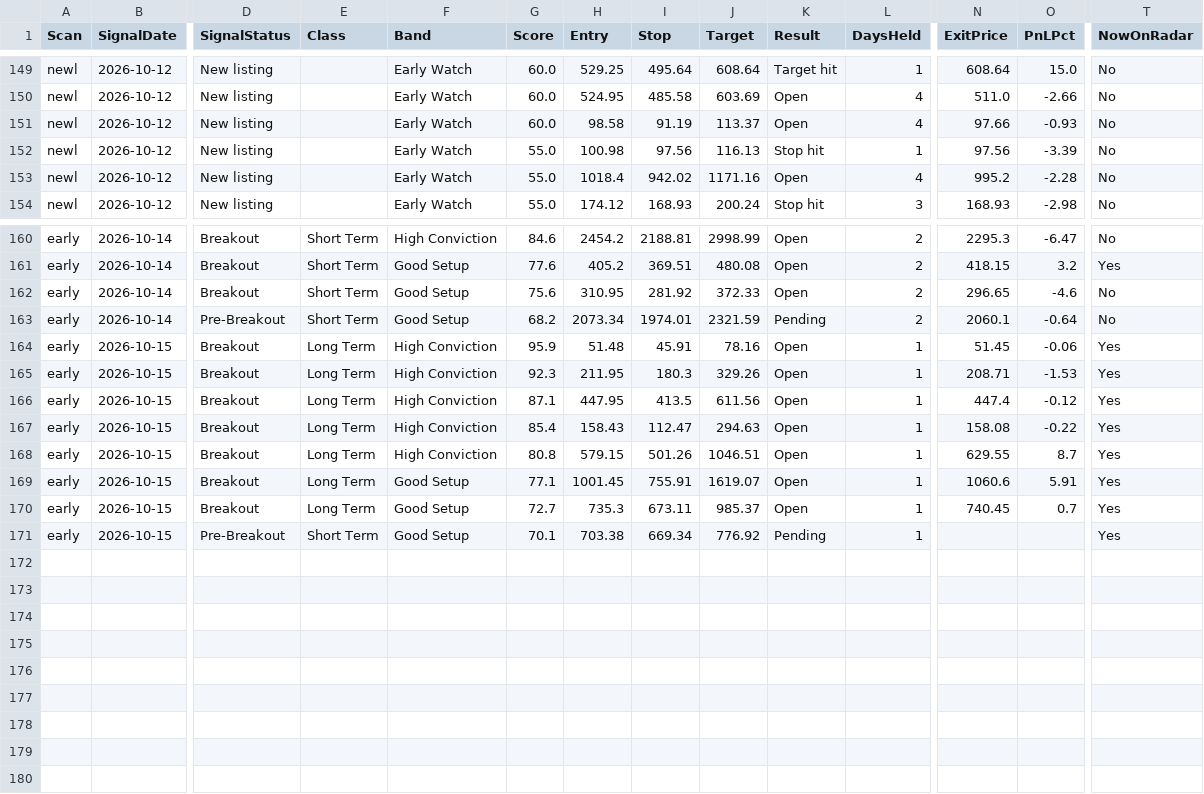
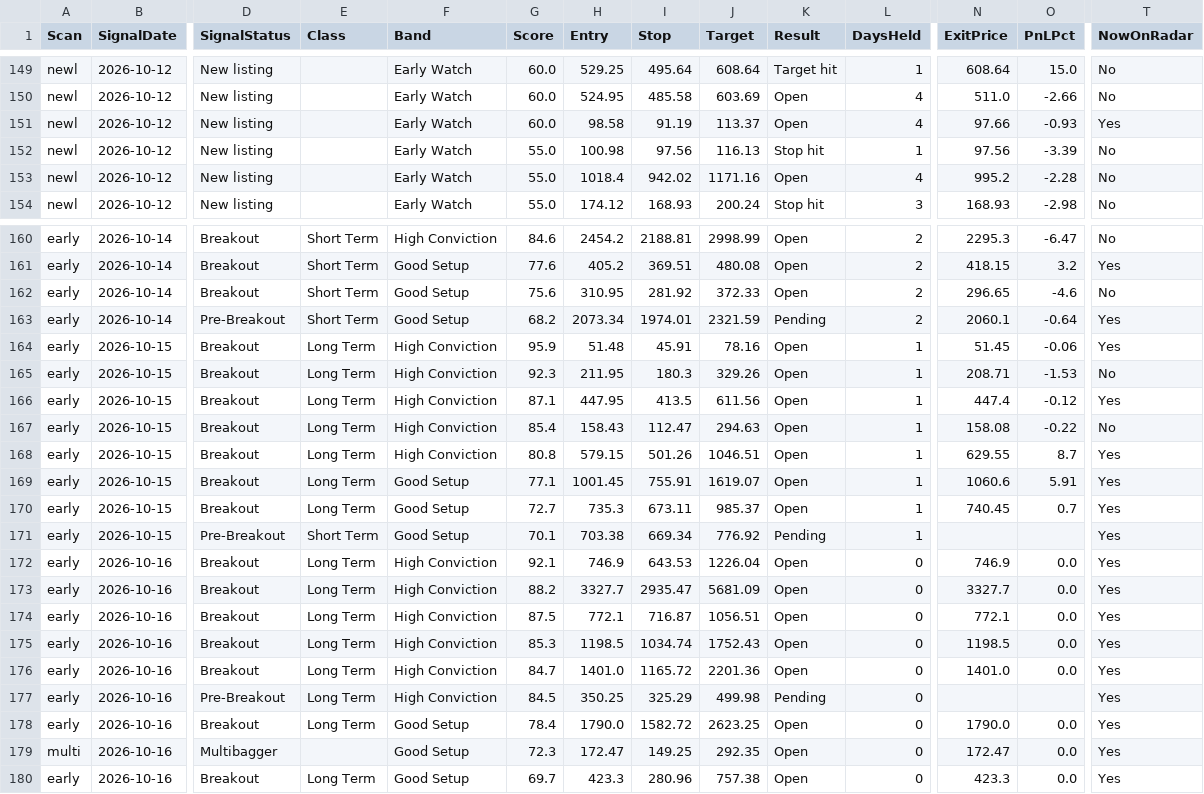
Before and after one commit to Venkey-stocks/stock-radar, a CSV file: data/performance.csv, drawn as a sheet; only a part is shown, gaps mark what is left out; rows hold the shown columns only; the diff covers the shown part only; the diff names each change by its address in the sheet, - before the commit and + after, or states it on an @@ line.

```diff
--- a/data/performance.csv
+++ b/data/performance.csv
-T151 (NowOnRadar): No
+T151 (NowOnRadar): Yes
-T163 (NowOnRadar): No
+T163 (NowOnRadar): Yes
-T165 (NowOnRadar): Yes
+T165 (NowOnRadar): No
-T167 (NowOnRadar): Yes
+T167 (NowOnRadar): No
+row 172: early | 2026-10-16 | Breakout | Long Term | High Conviction | 92.1 | 746.9 | 643.53 | 1226.04 | Open | 0 | 746.9 | 0.0 | Yes
+row 173: early | 2026-10-16 | Breakout | Long Term | High Conviction | 88.2 | 3327.7 | 2935.47 | 5681.09 | Open | 0 | 3327.7 | 0.0 | Yes
+row 174: early | 2026-10-16 | Breakout | Long Term | High Conviction | 87.5 | 772.1 | 716.87 | 1056.51 | Open | 0 | 772.1 | 0.0 | Yes
+row 175: early | 2026-10-16 | Breakout | Long Term | High Conviction | 85.3 | 1198.5 | 1034.74 | 1752.43 | Open | 0 | 1198.5 | 0.0 | Yes
+row 176: early | 2026-10-16 | Breakout | Long Term | High Conviction | 84.7 | 1401.0 | 1165.72 | 2201.36 | Open | 0 | 1401.0 | 0.0 | Yes
+row 177: early | 2026-10-16 | Pre-Breakout | Long Term | High Conviction | 84.5 | 350.25 | 325.29 | 499.98 | Pending | 0 |  |  | Yes
+row 178: early | 2026-10-16 | Breakout | Long Term | Good Setup | 78.4 | 1790.0 | 1582.72 | 2623.25 | Open | 0 | 1790.0 | 0.0 | Yes
+row 179: multi | 2026-10-16 | Multibagger |  | Good Setup | 72.3 | 172.47 | 149.25 | 292.35 | Open | 0 | 172.47 | 0.0 | Yes
+row 180: early | 2026-10-16 | Breakout | Long Term | Good Setup | 69.7 | 423.3 | 280.96 | 757.38 | Open | 0 | 423.3 | 0.0 | Yes
```
Also changed, not shown: 58 edited cells elsewhere in this file, data/events.csv, data/first_seen.csv, 15 other files.
